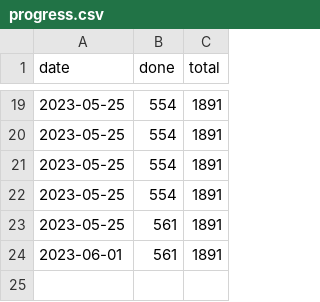
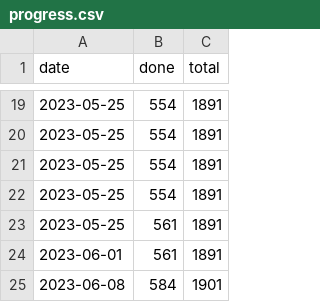
Before and after one commit to DaanQ42/roadmaps, a CSV file: progress.csv, drawn as a sheet; only a part is shown, gaps mark what is left out.

```diff
--- a/progress.csv
+++ b/progress.csv
@@ -24 +24,2 @@ date,done,total
 2023-06-01,561,1891
+2023-06-08,584,1901
```
